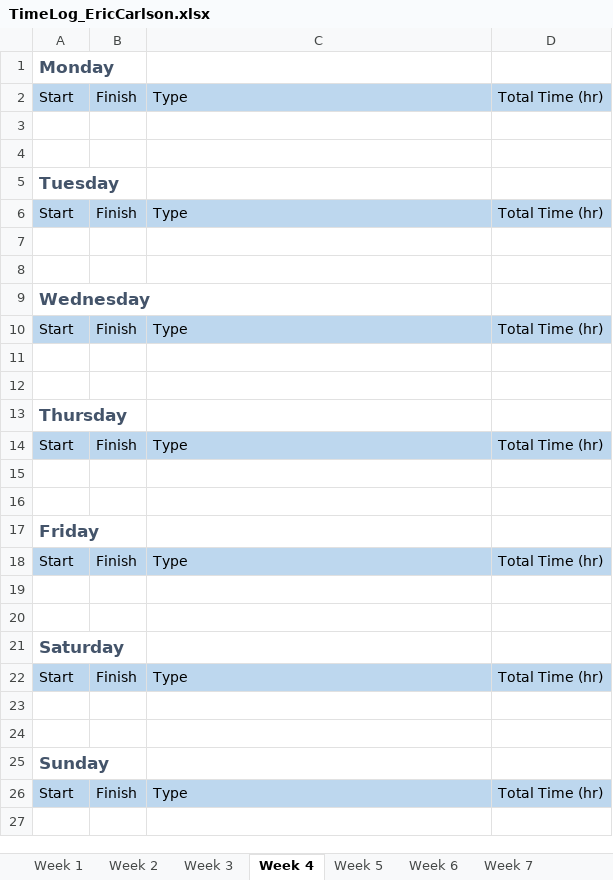
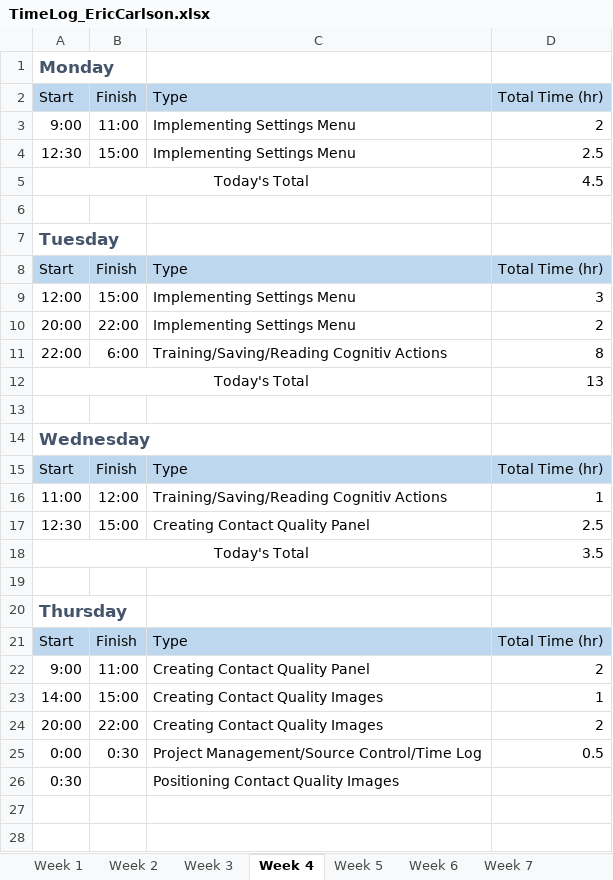
Before and after one commit to ecarlson94/mindcontrol, an Excel workbook: Documents/Logs/TimeLog_EricCarlson.xlsx, sheet Week 4, drawn as a sheet; only a part is shown; the shorter side is filled out with more unchanged rows; values as stored, in another font and other column widths than the file's, no borders; addresses are those after the commit; the diff names each change by its address in the sheet, - before the commit and + after, or states it on an @@ line.

Commit message:
Created Contact Quality Images Created multi-purpose Contact Quality Panel

```diff
--- a/Documents/Logs/TimeLog_EricCarlson.xlsx (sheet Week 4)
+++ b/Documents/Logs/TimeLog_EricCarlson.xlsx (sheet Week 4)
-row 3: (empty)
+row 3: 9:00 | 11:00 | Implementing Settings Menu | 2
+row 4: 12:30 | 15:00 | Implementing Settings Menu | 2.5
+row 5: Today's Total |  |  | 4.5
-row 9: (empty)
+row 9: 12:00 | 15:00 | Implementing Settings Menu | 3
+row 10: 20:00 | 22:00 | Implementing Settings Menu | 2
+row 11: 22:00 | 6:00 | Training/Saving/Reading Cognitiv Actions | 8
+row 12: Today's Total |  |  | 13
-row 16: (empty)
+row 16: 11:00 | 12:00 | Training/Saving/Reading Cognitiv Actions | 1
+row 17: 12:30 | 15:00 | Creating Contact Quality Panel | 2.5
+row 18: Today's Total |  |  | 3.5
+row 22: 9:00 | 11:00 | Creating Contact Quality Panel | 2
+row 23: 14:00 | 15:00 | Creating Contact Quality Images | 1
+row 24: 20:00 | 22:00 | Creating Contact Quality Images | 2
+row 25: 0:00 | 0:30 | Project Management/Source Control/Time Log | 0.5
+row 26: 0:30 |  | Positioning Contact Quality Images
```
Also changed, not shown: 37 other files.
